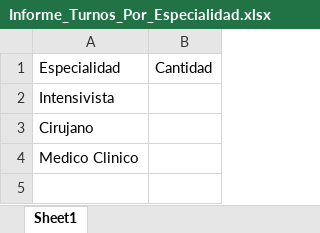
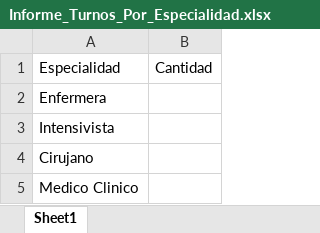
Before and after one commit to ale0410/tp-final-clinicas-2022, an Excel workbook: Informe_Turnos_Por_Especialidad.xlsx, sheet Sheet1, drawn as a sheet; values as stored, in another font and other column widths than the file's, no borders; the diff names each change by its address in the sheet, - before the commit and + after, or states it on an @@ line.

```diff
--- a/Informe_Turnos_Por_Especialidad.xlsx (sheet Sheet1)
+++ b/Informe_Turnos_Por_Especialidad.xlsx (sheet Sheet1)
+row 2: Enfermera
```
Also changed, not shown: DatosUsuarios.xlsx, Informe_Logs.xlsx, 15 other files.
